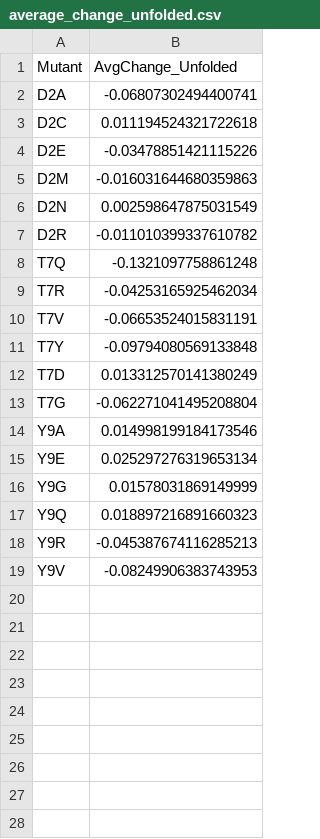
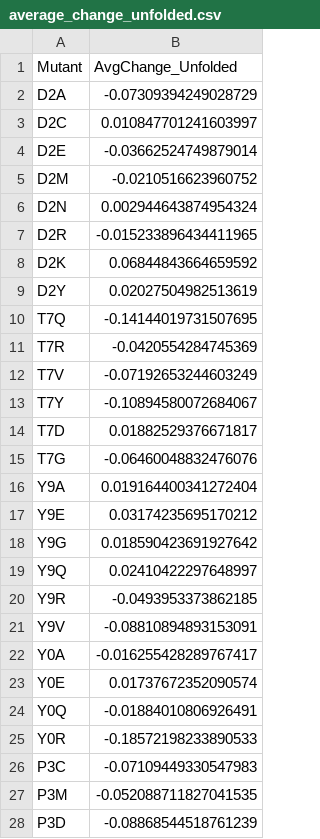
Before and after one commit to MendelsResearchGroup/guiding-peptide-kinetics, a CSV file: data/average_change_unfolded.csv, drawn as a sheet; only a part is shown; the diff covers the shown part only.

```diff
--- a/data/average_change_unfolded.csv
+++ b/data/average_change_unfolded.csv
@@ -1,19 +1,28 @@
 Mutant,AvgChange_Unfolded
-D2A,-0.06807302494400741
-D2C,0.011194524321722618
-D2E,-0.03478851421115226
-D2M,-0.016031644680359863
-D2N,0.002598647875031549
-D2R,-0.011010399337610782
-T7Q,-0.1321097758861248
-T7R,-0.04253165925462034
-T7V,-0.06653524015831191
-T7Y,-0.09794080569133848
-T7D,0.013312570141380249
-T7G,-0.062271041495208804
-Y9A,0.014998199184173546
-Y9E,0.025297276319653134
-Y9G,0.01578031869149999
-Y9Q,0.018897216891660323
-Y9R,-0.045387674116285213
-Y9V,-0.08249906383743953
+D2A,-0.07309394249028729
+D2C,0.010847701241603997
+D2E,-0.03662524749879014
+D2M,-0.0210516623960752
+D2N,0.002944643874954324
+D2R,-0.015233896434411965
+D2K,0.06844843664659592
+D2Y,0.02027504982513619
+T7Q,-0.14144019731507695
+T7R,-0.0420554284745369
+T7V,-0.07192653244603249
+T7Y,-0.10894580072684067
+T7D,0.01882529376671817
+T7G,-0.06460048832476076
+Y9A,0.019164400341272404
+Y9E,0.03174235695170212
+Y9G,0.018590423691927642
+Y9Q,0.02410422297648997
+Y9R,-0.0493953373862185
+Y9V,-0.08810894893153091
+Y0A,-0.016255428289767417
+Y0E,0.01737672352090574
+Y0Q,-0.01884010806926491
+Y0R,-0.18572198233890533
+P3C,-0.07109449330547983
+P3M,-0.052088711827041535
+P3D,-0.08868544518761239
```
Also changed, not shown: 1 added row elsewhere in this file, data/average_change_difference.csv, data/average_change_folded.csv, 12 other files.
